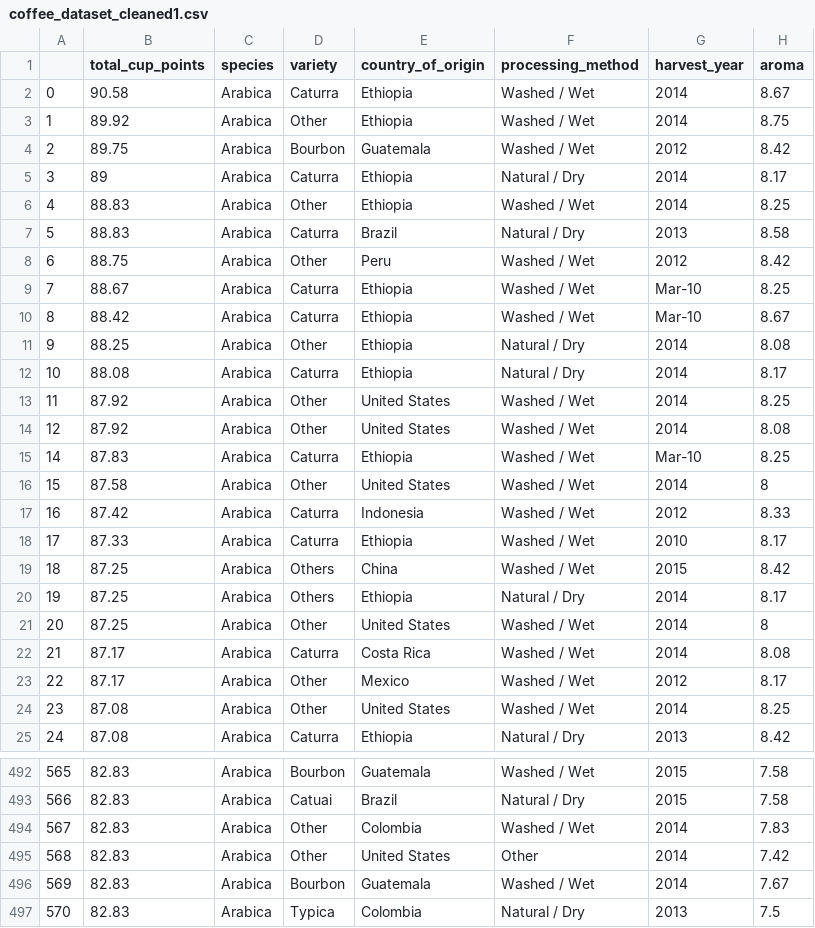
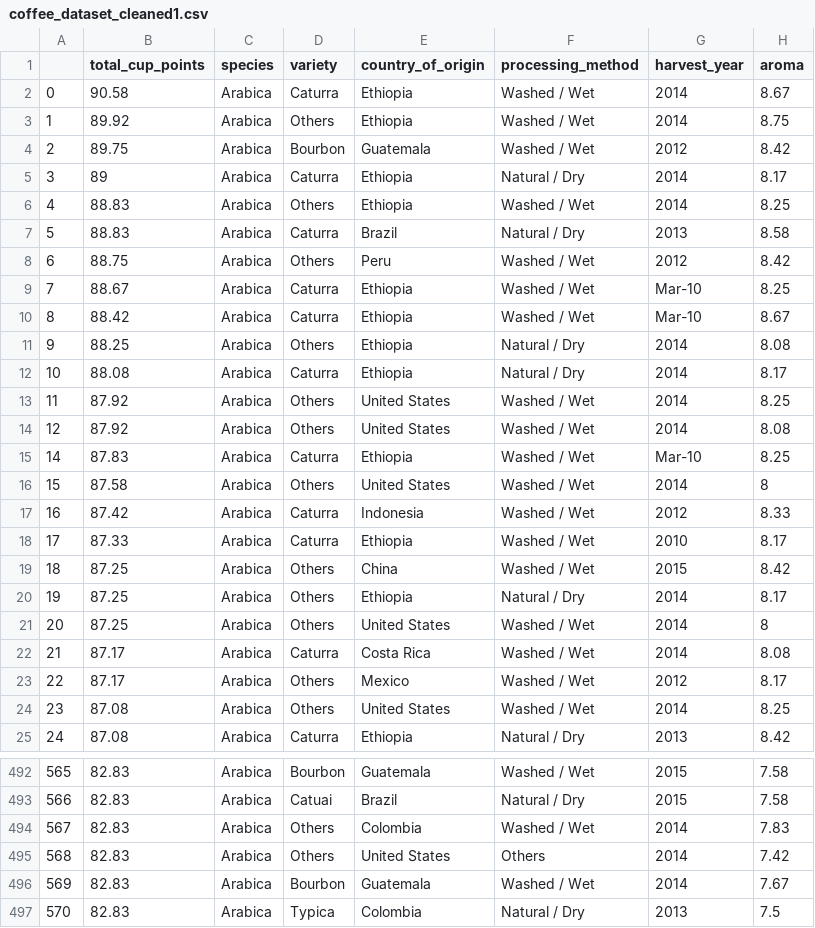
Before and after one commit to thea0419/thea0419.github.io, a CSV file: coffee_dataset_cleaned1.csv, drawn as a sheet; only a part is shown, gaps mark what is left out; the diff covers the shown part only; the diff names each change by its address in the sheet, - before the commit and + after, or states it on an @@ line.

Commit message:
Add files via upload

```diff
--- a/coffee_dataset_cleaned1.csv
+++ b/coffee_dataset_cleaned1.csv
-D3 (variety): Other
+D3 (variety): Others
-D6 (variety): Other
+D6 (variety): Others
-D8 (variety): Other
+D8 (variety): Others
-D11 (variety): Other
+D11 (variety): Others
-D13:D14 (variety): Other
+D13:D14 (variety): Others
-D16 (variety): Other
+D16 (variety): Others
-D21 (variety): Other
+D21 (variety): Others
-D23:D24 (variety): Other
+D23:D24 (variety): Others
-D494:D495 (variety): Other
+D494:D495 (variety): Others
-F495 (processing_method): Other
+F495 (processing_method): Others
```
Also changed, not shown: 65 edited cells elsewhere in this file.
